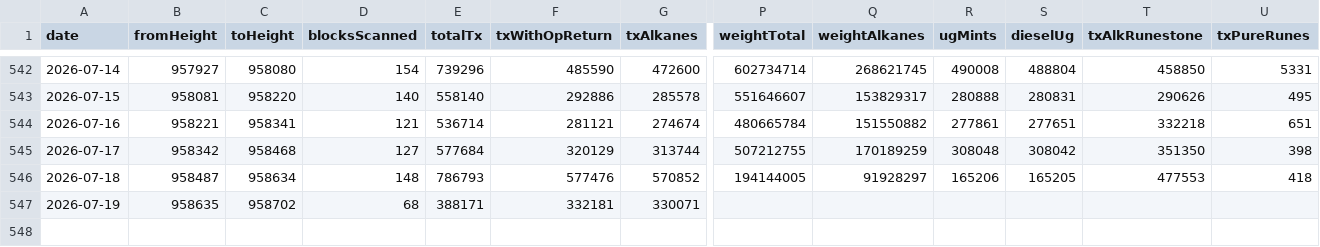
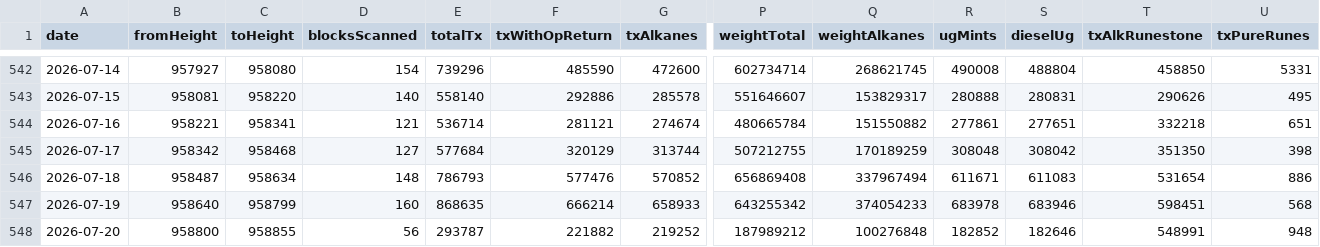
Before and after one commit to Vdto88/alkanes-opreturn-scanner, a CSV file: history.csv, drawn as a sheet; only a part is shown, gaps mark what is left out; rows hold the shown columns only; the diff covers the shown part only; the diff names each change by its address in the sheet, - before the commit and + after, or states it on an @@ line.

```diff
--- a/history.csv
+++ b/history.csv
-P546 (weightTotal): 194144005
+P546 (weightTotal): 656869408
-Q546 (weightAlkanes): 91928297
+Q546 (weightAlkanes): 337967494
-R546 (ugMints): 165206
+R546 (ugMints): 611671
-S546 (dieselUg): 165205
+S546 (dieselUg): 611083
-T546 (txAlkRunestone): 477553
+T546 (txAlkRunestone): 531654
-U546 (txPureRunes): 418
+U546 (txPureRunes): 886
-B547 (fromHeight): 958635
+B547 (fromHeight): 958640
-C547 (toHeight): 958702
+C547 (toHeight): 958799
-D547 (blocksScanned): 68
+D547 (blocksScanned): 160
-E547 (totalTx): 388171
+E547 (totalTx): 868635
-F547 (txWithOpReturn): 332181
+F547 (txWithOpReturn): 666214
-G547 (txAlkanes): 330071
+G547 (txAlkanes): 658933
-P547 (weightTotal): (empty)
+P547 (weightTotal): 643255342
-Q547 (weightAlkanes): (empty)
+Q547 (weightAlkanes): 374054233
-R547 (ugMints): (empty)
+R547 (ugMints): 683978
-S547 (dieselUg): (empty)
+S547 (dieselUg): 683946
-T547 (txAlkRunestone): (empty)
+T547 (txAlkRunestone): 598451
-U547 (txPureRunes): (empty)
+U547 (txPureRunes): 568
+row 548: 2026-07-20 | 958800 | 958855 | 56 | 293787 | 221882 | 219252 | 187989212 | 100276848 | 182852 | 182646 | 548991 | 948
```
Also changed, not shown: 7 edited cells elsewhere in this file, 2 other files.
